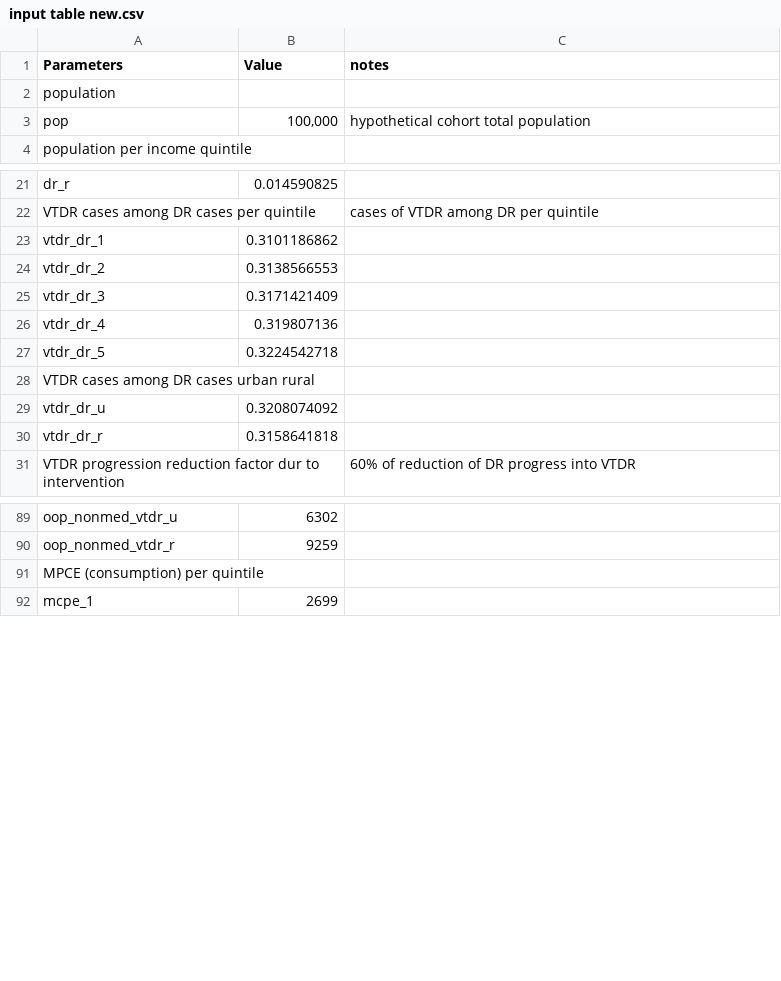
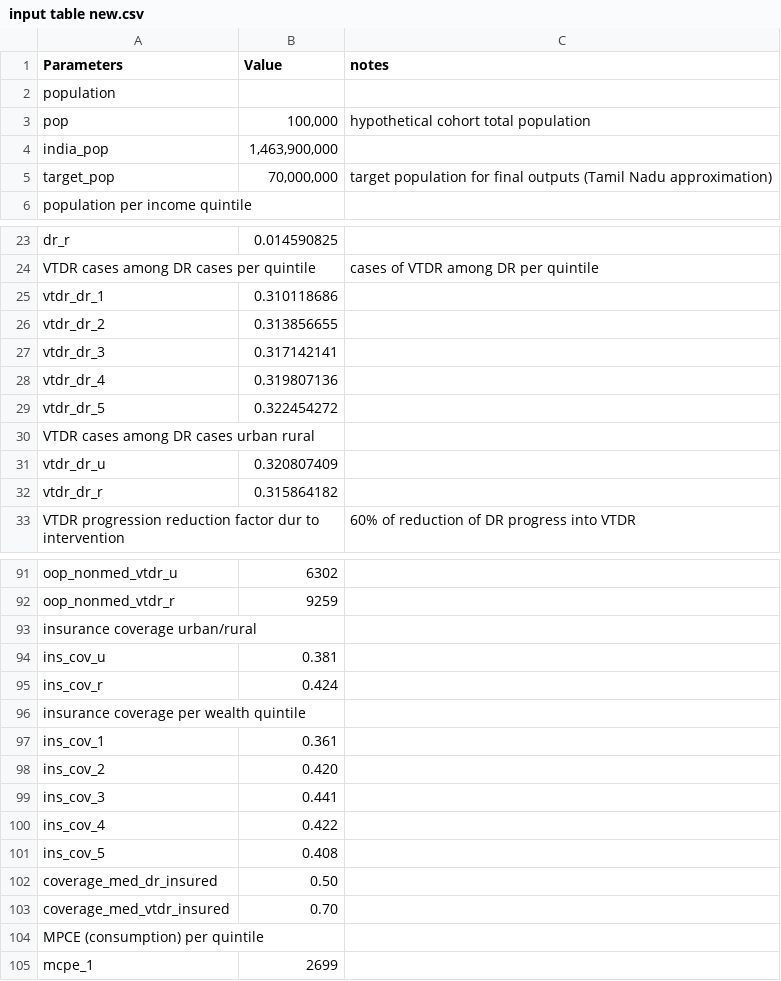
Before and after one commit to jingyiliu6/GHP201-final-project, a CSV file: input table new.csv, drawn as a sheet; only a part is shown, gaps mark what is left out; the diff covers the shown part only.

Commit message:
Refine quintile and sector burden visualizations

```diff
--- a/input table new.csv
+++ b/input table new.csv
@@ -3,2 +3,4 @@ population ,,
 pop,"100,000",hypothetical cohort total population
+india_pop,"1,463,900,000",
+target_pop,"70,000,000",target population for final outputs (Tamil Nadu approximation)
 population per income quintile,,
@@ -22,10 +24,10 @@ dr_r,0.014590825,
 VTDR cases among DR cases per quintile,,cases of VTDR among DR per quintile
-vtdr_dr_1,0.3101186862,
-vtdr_dr_2,0.3138566553,
-vtdr_dr_3,0.3171421409,
+vtdr_dr_1,0.310118686,
+vtdr_dr_2,0.313856655,
+vtdr_dr_3,0.317142141,
 vtdr_dr_4,0.319807136,
-vtdr_dr_5,0.3224542718,
+vtdr_dr_5,0.322454272,
 VTDR cases among DR cases urban rural,,
-vtdr_dr_u,0.3208074092,
-vtdr_dr_r,0.3158641818,
+vtdr_dr_u,0.320807409,
+vtdr_dr_r,0.315864182,
 VTDR progression reduction factor dur to intervention,,60% of reduction of DR progress into VTDR
@@ -90,2 +92,13 @@ oop_nonmed_vtdr_u,6302,
 oop_nonmed_vtdr_r,9259,
+insurance coverage urban/rural,,
+ins_cov_u,0.381,
+ins_cov_r,0.424,
+insurance coverage per wealth quintile,,
+ins_cov_1,0.361,
+ins_cov_2,0.420,
+ins_cov_3,0.441,
+ins_cov_4,0.422,
+ins_cov_5,0.408,
+coverage_med_dr_insured,0.50,
+coverage_med_vtdr_insured,0.70,
 MPCE (consumption) per quintile ,,
```
Also changed, not shown: 45 added rows and 2 edited cells elsewhere in this file, 14 other files.
